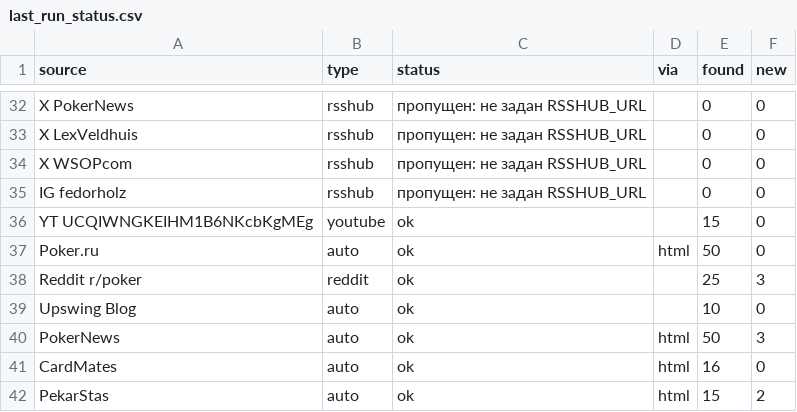
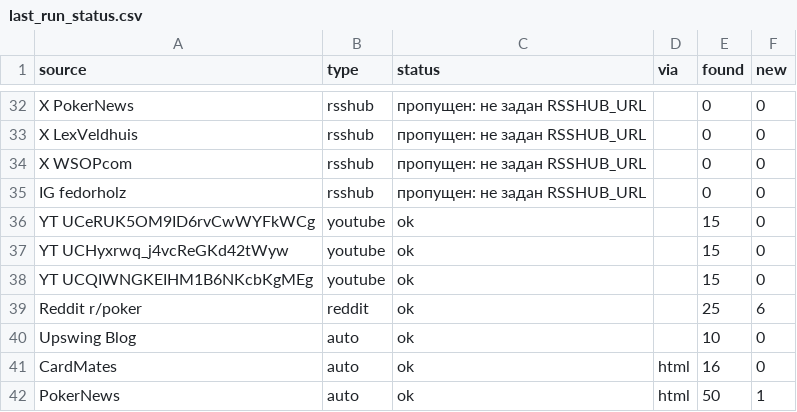
Before and after one commit to marta702/pokeroff-news, a CSV file: out/last_run_status.csv, drawn as a sheet; only a part is shown, gaps mark what is left out; the diff covers the shown part only.

```diff
--- a/out/last_run_status.csv
+++ b/out/last_run_status.csv
@@ -35,8 +35,8 @@ X WSOPcom,rsshub,пропущен: не задан RSSHUB_URL,,0,0
 IG fedorholz,rsshub,пропущен: не задан RSSHUB_URL,,0,0
+YT UCeRUK5OM9ID6rvCwWYFkWCg,youtube,ok,,15,0
+YT UCHyxrwq_j4vcReGKd42tWyw,youtube,ok,,15,0
 YT UCQIWNGKEIHM1B6NKcbKgMEg,youtube,ok,,15,0
-Poker.ru,auto,ok,html,50,0
-Reddit r/poker,reddit,ok,,25,3
+Reddit r/poker,reddit,ok,,25,6
 Upswing Blog,auto,ok,,10,0
-PokerNews,auto,ok,html,50,3
 CardMates,auto,ok,html,16,0
-PekarStas,auto,ok,html,15,2
+PokerNews,auto,ok,html,50,1
```
Also changed, not shown: 3 added rows, 2 removed rows, 7 moved rows and 4 edited cells elsewhere in this file, 2 other files.
